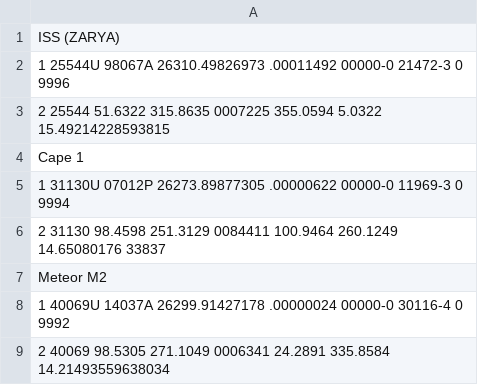
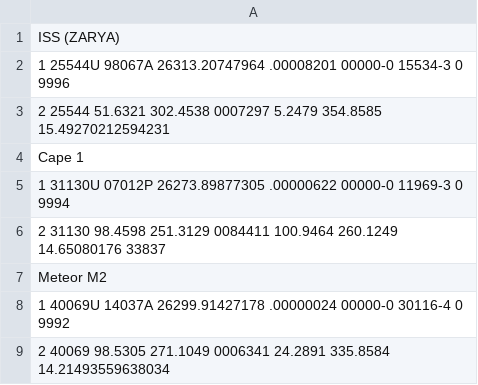
Before and after one commit to jakeSonnier/apsis, a CSV file: tles.csv, drawn as a sheet.

```diff
--- a/tles.csv
+++ b/tles.csv
@@ -1,4 +1,4 @@
 ISS (ZARYA)
-1 25544U 98067A   26310.49826973  .00011492  00000-0  21472-3 0  9996
-2 25544  51.6322 315.8635 0007225 355.0594   5.0322 15.49214228593815
+1 25544U 98067A   26313.20747964  .00008201  00000-0  15534-3 0  9996
+2 25544  51.6321 302.4538 0007297   5.2479 354.8585 15.49270212594231
 Cape 1
```
Also changed, not shown: 4 other files.
